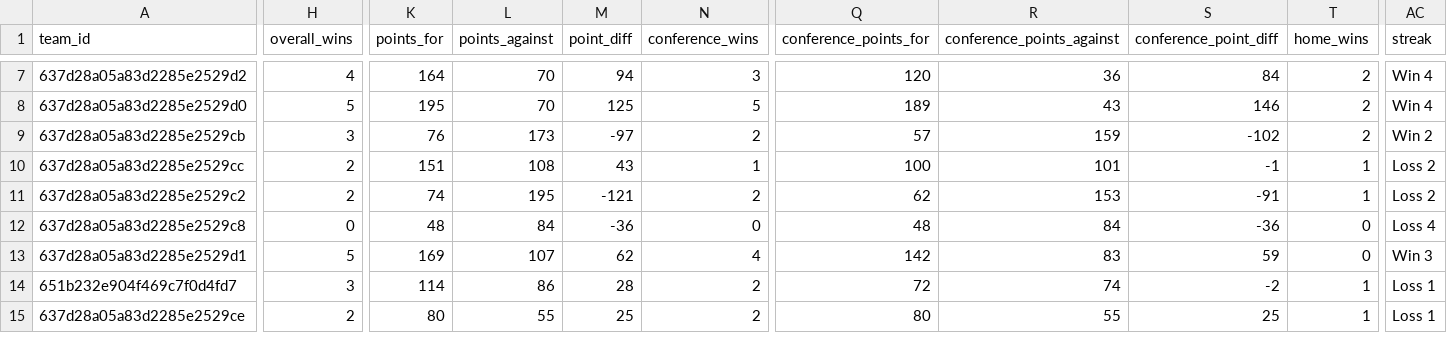
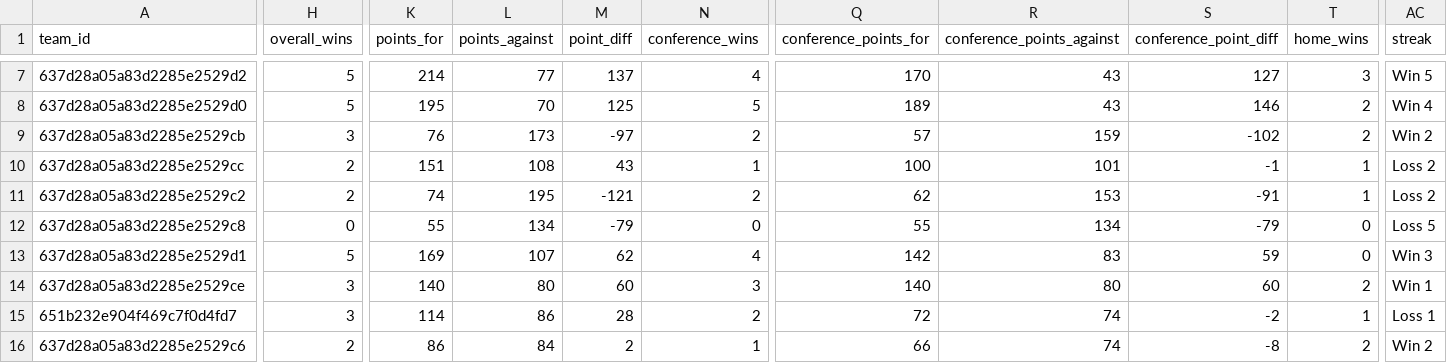
Before and after one commit to armstjc/european-league-of-football-data-repository, a CSV file: standings/2024_elf_standings.csv, drawn as a sheet; only a part is shown, gaps mark what is left out; removed rows and columns are numbered as before the commit, all else as after; rows hold the shown columns only; the diff covers the shown part only; the diff names each change by its address in the sheet, - before the commit and + after, or states it on an @@ line.

```diff
--- a/standings/2024_elf_standings.csv
+++ b/standings/2024_elf_standings.csv
-H7 (overall_wins): 4
+H7 (overall_wins): 5
-K7 (points_for): 164
+K7 (points_for): 214
-L7 (points_against): 70
+L7 (points_against): 77
-M7 (point_diff): 94
+M7 (point_diff): 137
-N7 (conference_wins): 3
+N7 (conference_wins): 4
-Q7 (conference_points_for): 120
+Q7 (conference_points_for): 170
-R7 (conference_points_against): 36
+R7 (conference_points_against): 43
-S7 (conference_point_diff): 84
+S7 (conference_point_diff): 127
-T7 (home_wins): 2
+T7 (home_wins): 3
-AC7 (streak): Win 4
+AC7 (streak): Win 5
-K12 (points_for): 48
+K12 (points_for): 55
-L12 (points_against): 84
+L12 (points_against): 134
-M12 (point_diff): -36
+M12 (point_diff): -79
-Q12 (conference_points_for): 48
+Q12 (conference_points_for): 55
-R12 (conference_points_against): 84
+R12 (conference_points_against): 134
-S12 (conference_point_diff): -36
+S12 (conference_point_diff): -79
-AC12 (streak): Loss 4
+AC12 (streak): Loss 5
+row 14: 637d28a05a83d2285e2529ce | 3 | 140 | 80 | 60 | 3 | 140 | 80 | 60 | 2 | Win 1
-row 15: 637d28a05a83d2285e2529ce | 2 | 80 | 55 | 25 | 2 | 80 | 55 | 25 | 1 | Loss 1
+row 16: 637d28a05a83d2285e2529c6 | 2 | 86 | 84 | 2 | 1 | 66 | 74 | -8 | 2 | Win 2
```
Also changed, not shown: 1 removed row and 52 edited cells elsewhere in this file, pbp/raw/65a661bb0e6d6fa8ae34f9d7.csv, schedule/2024_elf_schedule.csv, 15 other files.
